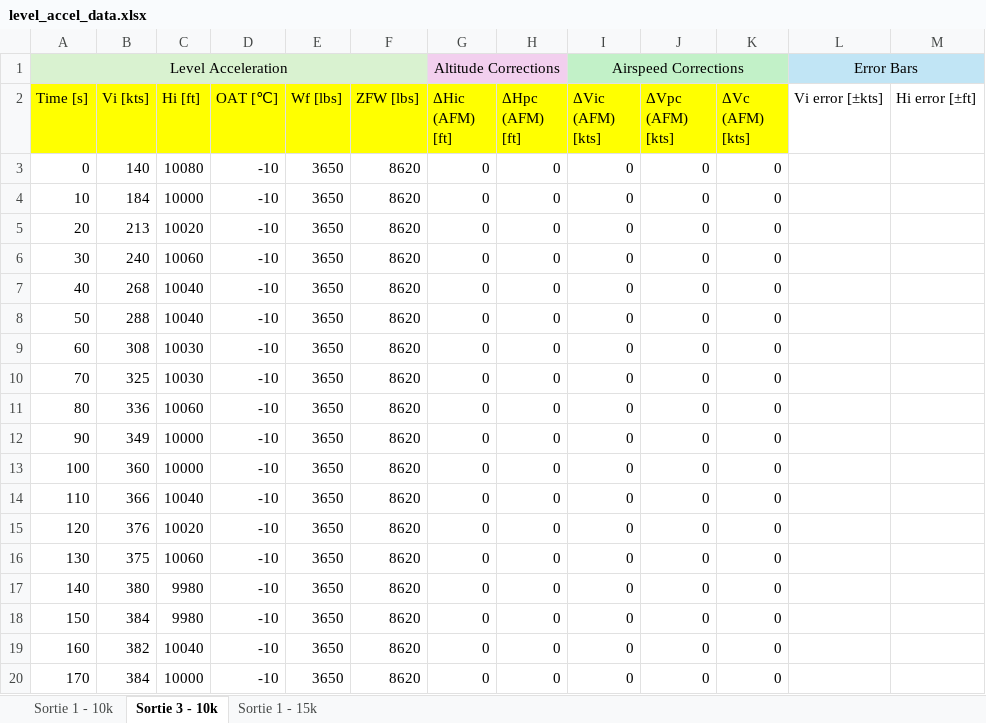
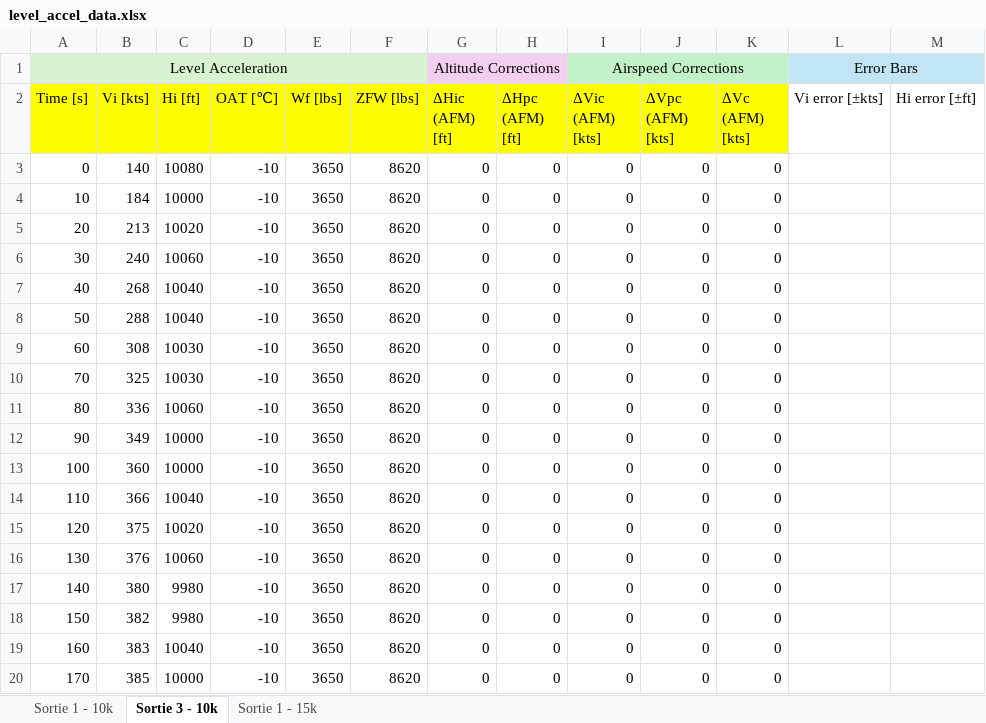
Before and after one commit to dg1234uk/flight-test-turn-performance, an Excel workbook: data/level_accel_data.xlsx, sheet Sortie 3 - 10k, drawn as a sheet; values as stored, in another font and other column widths than the file's, no borders; the diff names each change by its address in the sheet, - before the commit and + after, or states it on an @@ line.

```diff
--- a/data/level_accel_data.xlsx (sheet Sortie 3 - 10k)
+++ b/data/level_accel_data.xlsx (sheet Sortie 3 - 10k)
-B15 (Vi [kts]): 376
+B15 (Vi [kts]): 375
-B16 (Vi [kts]): 375
+B16 (Vi [kts]): 376
-B18 (Vi [kts]): 384
+B18 (Vi [kts]): 382
-B19 (Vi [kts]): 382
+B19 (Vi [kts]): 383
-B20 (Vi [kts]): 384
+B20 (Vi [kts]): 385
```
Also changed, not shown: sheet Sortie 1 - 15k, 1 other file.
